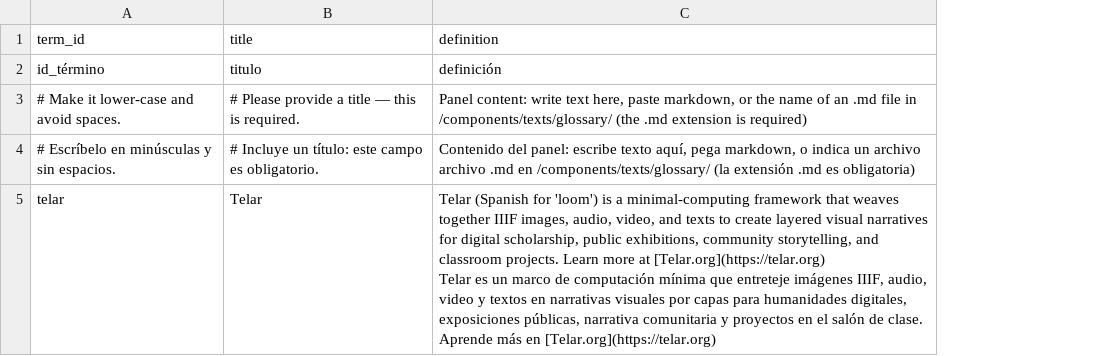
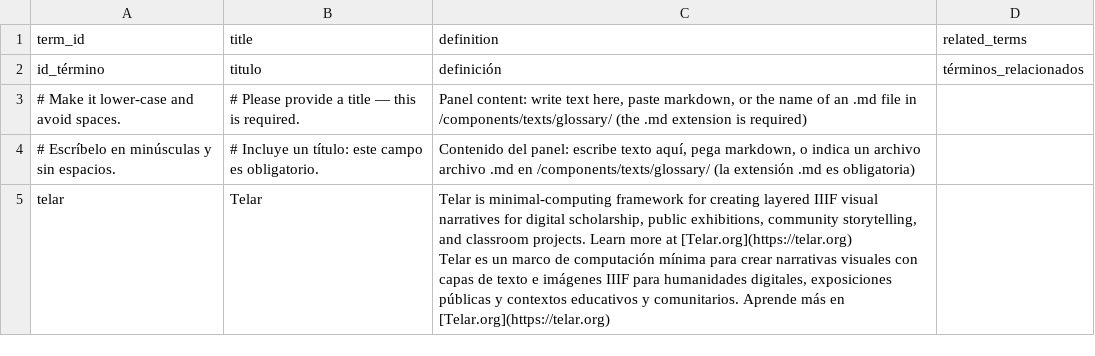
Before and after one commit to juancobo/moravia, a CSV file: telar-content/spreadsheets/glossary.csv, drawn as a sheet; ↵ is a line break in a cell; the diff names each change by its address in the sheet, - before the commit and + after, or states it on an @@ line.

```diff
--- a/telar-content/spreadsheets/glossary.csv
+++ b/telar-content/spreadsheets/glossary.csv
+column D (related_terms), row 2: términos_relacionados
-C5 (definition): Telar (Spanish for 'loom') is a minimal-computing framework that weaves together IIIF images, audio, video, and texts to create layered visual narratives for digital scholarship, public exhibitions, community storytelling, and classroom projects. Learn more at [Telar.org](https://telar.org) ↵ Telar es un marco de computación mínima que entreteje imágenes IIIF, audio, video y textos en narrativas visuales por capas para humanidades digitales, exposiciones públicas, narrativa comunitaria y proyectos en el salón de clase. Aprende más…
+C5 (definition): Telar is minimal-computing framework for creating layered IIIF visual narratives for digital scholarship, public exhibitions, community storytelling, and classroom projects. Learn more at [Telar.org](https://telar.org) ↵ Telar es un marco de computación mínima para crear narrativas visuales con capas de texto e imágenes IIIF para humanidades digitales, exposiciones públicas y contextos educativos y comunitarios. Aprende más…
```
Also changed, not shown: telar-content/spreadsheets/objects.csv, telar-content/spreadsheets/plantilla_en_blanco.csv, 4 other files.
